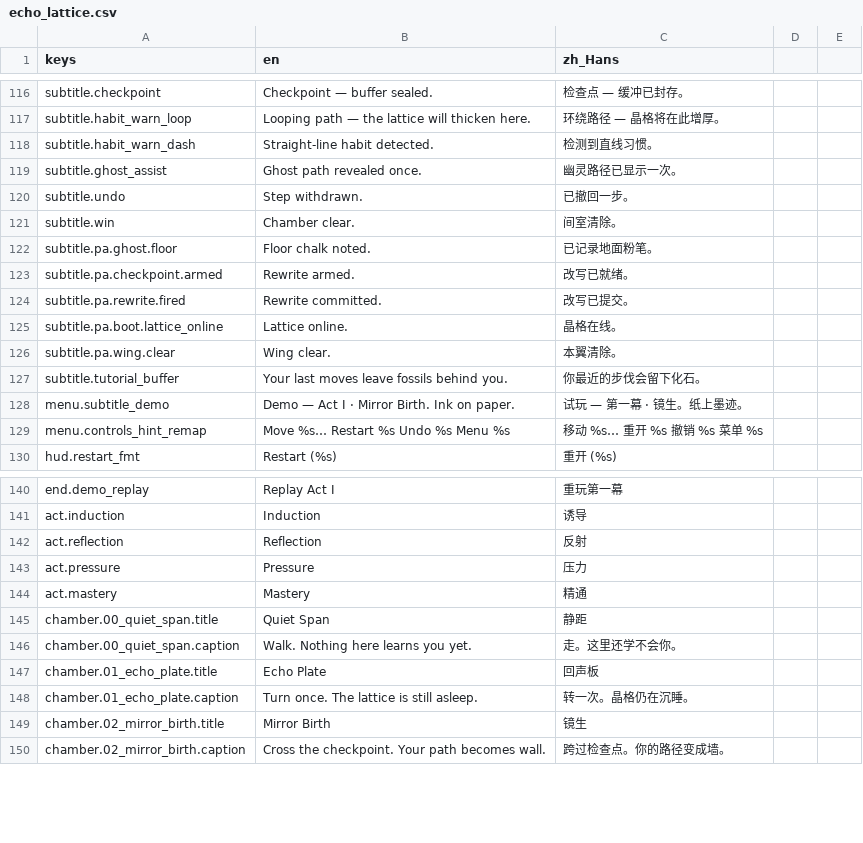
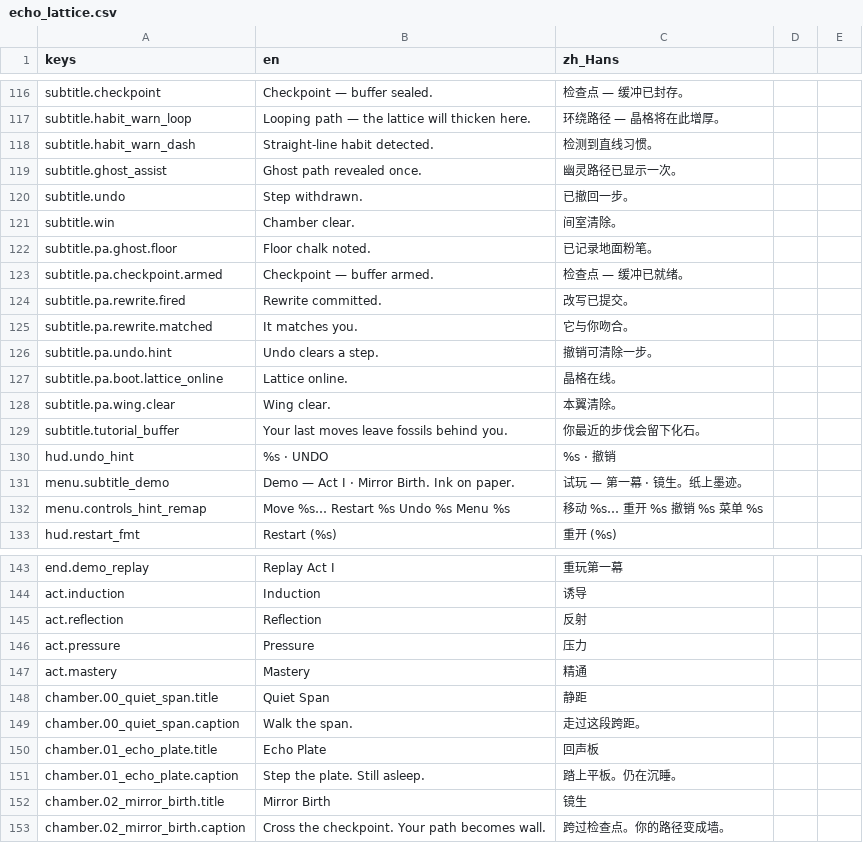
Before and after one commit to cmp07/Game-, a CSV file: game/echo_lattice/locale/echo_lattice.csv, drawn as a sheet; only a part is shown, gaps mark what is left out.

```diff
--- a/game/echo_lattice/locale/echo_lattice.csv
+++ b/game/echo_lattice/locale/echo_lattice.csv
@@ -148,4 +148,6 @@ subtitle.win,Chamber clear.,间室清除。
 subtitle.pa.ghost.floor,Floor chalk noted.,已记录地面粉笔。
-subtitle.pa.checkpoint.armed,Rewrite armed.,改写已就绪。
+subtitle.pa.checkpoint.armed,Checkpoint — buffer armed.,检查点 — 缓冲已就绪。
 subtitle.pa.rewrite.fired,Rewrite committed.,改写已提交。
+subtitle.pa.rewrite.matched,It matches you.,它与你吻合。
+subtitle.pa.undo.hint,Undo clears a step.,撤销可清除一步。
 subtitle.pa.boot.lattice_online,Lattice online.,晶格在线。
@@ -153,2 +155,3 @@ subtitle.pa.wing.clear,Wing clear.,本翼清除。
 subtitle.tutorial_buffer,Your last moves leave fossils behind you.,你最近的步伐会留下化石。
+hud.undo_hint,%s · UNDO,%s · 撤销
 menu.subtitle_demo,Demo — Act I · Mirror Birth. Ink on paper.,试玩 — 第一幕 · 镜生。纸上墨迹。
@@ -171,5 +174,5 @@ act.mastery,Mastery,精通
 chamber.00_quiet_span.title,Quiet Span,静距
-chamber.00_quiet_span.caption,Walk. Nothing here learns you yet.,走。这里还学不会你。
+chamber.00_quiet_span.caption,Walk the span.,走过这段跨距。
 chamber.01_echo_plate.title,Echo Plate,回声板
-chamber.01_echo_plate.caption,Turn once. The lattice is still asleep.,转一次。晶格仍在沉睡。
+chamber.01_echo_plate.caption,Step the plate. Still asleep.,踏上平板。仍在沉睡。
 chamber.02_mirror_birth.title,Mirror Birth,镜生
```
Also changed, not shown: 20 other files.
